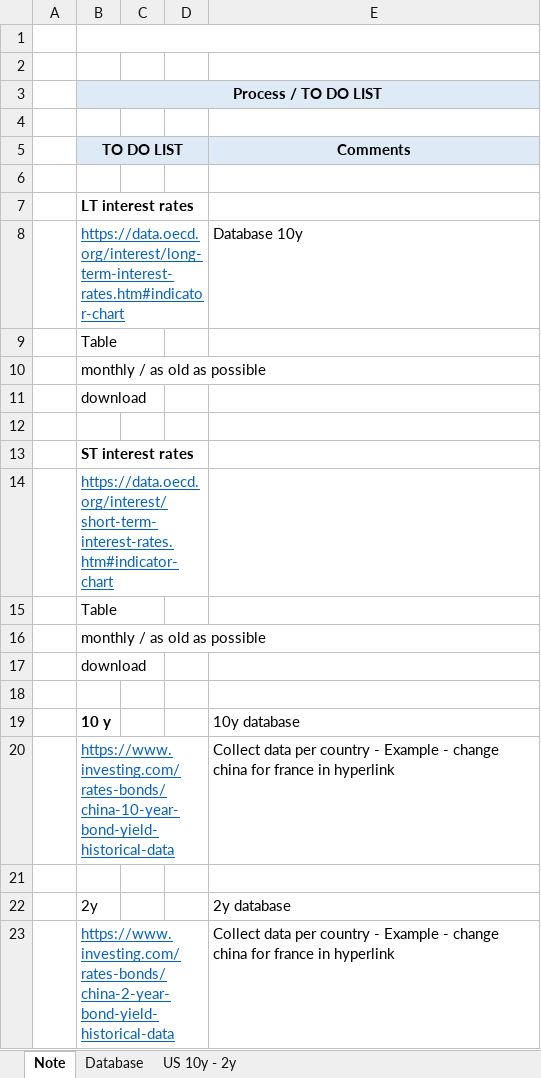
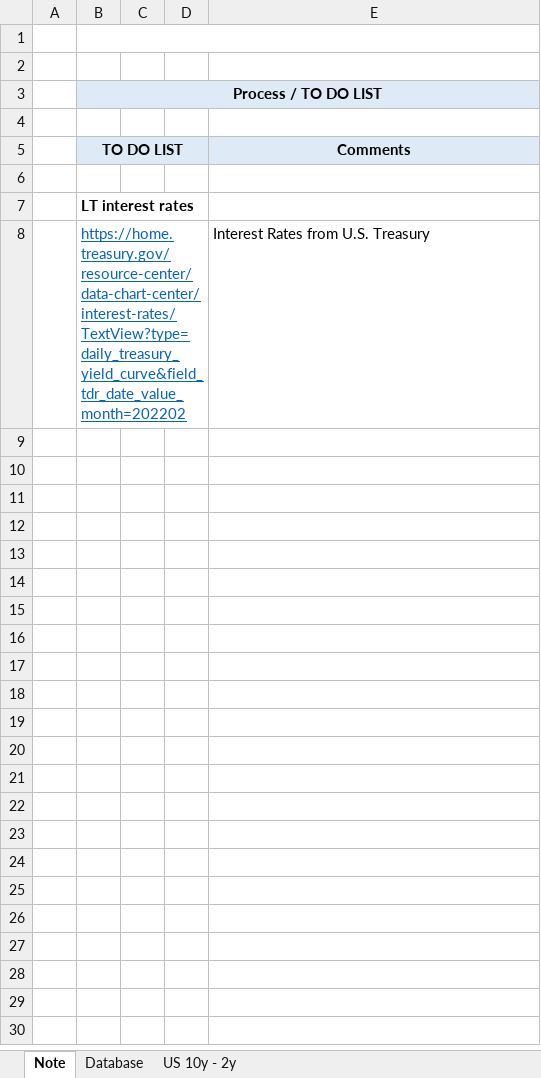
Before and after one commit to markjm5/portfoliomanagement, an Excel workbook: trading_excel_files/02_Interest_Rates_FX/013_Yield_Curve.xlsm, sheet Note, drawn as a sheet; values as stored, in another font and other column widths than the file's, no borders; charts and pictures not drawn; removed rows and columns are numbered as before the commit, all else as after; the diff names each change by its address in the sheet, - before the commit and + after, or states it on an @@ line.

Commit message:
updated todo notes for 022

```diff
--- a/trading_excel_files/02_Interest_Rates_FX/013_Yield_Curve.xlsm (sheet Note)
+++ b/trading_excel_files/02_Interest_Rates_FX/013_Yield_Curve.xlsm (sheet Note)
-row 8:  | https://data.oecd.org/interest/long-term-interest-rates.htm#indicator-chart |  |  | Database 10y
-row 9:  | Table
-row 10:  | monthly / as old as possible
-row 11:  | download
-row 8: (empty)
+row 8:  | https://home.treasury.gov/resource-center/data-chart-center/interest-rates/TextView?type=daily_treasury_yield_curve&field_tdr_date_value_month=202202 |  |  | Interest Rates from U.S. Treasury
+B8:D8 merged
-row 13:  | ST interest rates
-row 14:  | https://data.oecd.org/interest/short-term-interest-rates.htm#indicator-chart
-row 15:  | Table
-row 16:  | monthly / as old as possible
-row 17:  | download
-row 18: (empty)
-row 19:  | 10 y |  |  | 10y database
-row 20:  | https://www.investing.com/rates-bonds/china-10-year-bond-yield-historical-data |  |  | Collect data per country - Example - change china for france in hyperlink
-row 21: (empty)
-row 22:  | 2y |  |  | 2y database
-row 23:  | https://www.investing.com/rates-bonds/china-2-year-bond-yield-historical-data |  |  | Collect data per country - Example - change china for france in hyperlink
```
Also changed, not shown: sheet US 10y - 2y, charts or pictures, 1 other file.
